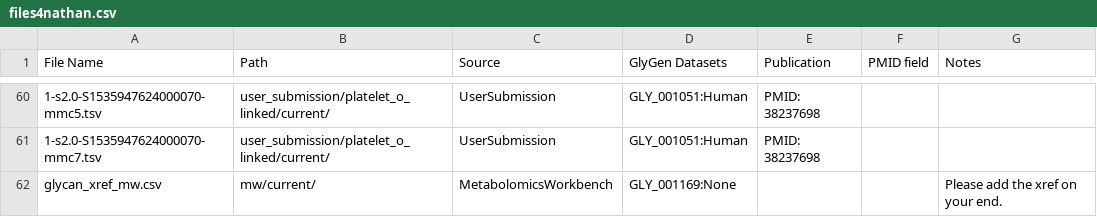
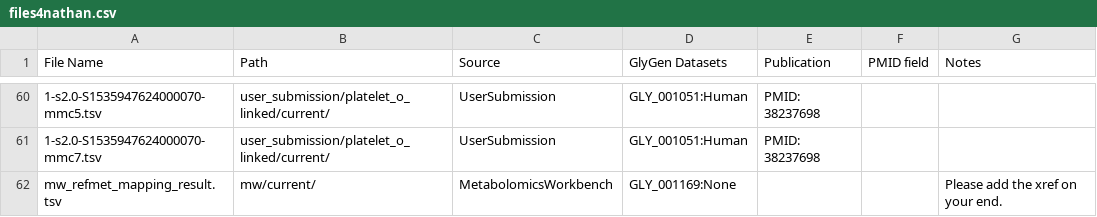
Before and after one commit to glygener/glygen-glycan-pipeline, a CSV file: files4nathan.csv, drawn as a sheet; only a part is shown, gaps mark what is left out; the diff names each change by its address in the sheet, - before the commit and + after, or states it on an @@ line.

Commit message:
updated mw dataset

```diff
--- a/files4nathan.csv
+++ b/files4nathan.csv
-A62 (File Name): glycan_xref_mw.csv
+A62 (File Name): mw_refmet_mapping_result.tsv
```
Also changed, not shown: 1 other file.
